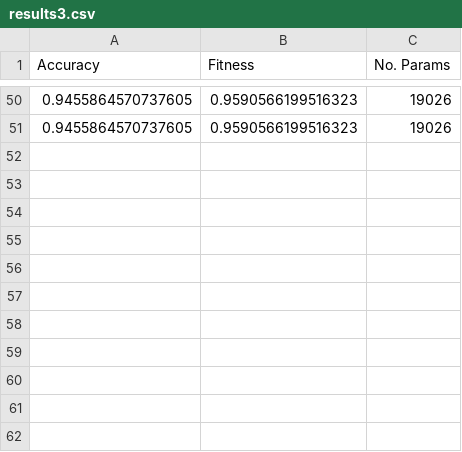
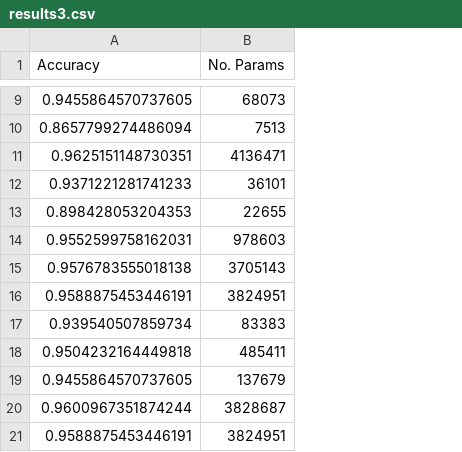
Before and after one commit to GustavoVargasHakim/DeepGA-trials, a CSV file: results3.csv, drawn as a sheet; only a part is shown, gaps mark what is left out; removed rows and columns are numbered as before the commit, all else as after; the diff covers the shown part only; the diff names each change by its address in the sheet, - before the commit and + after, or states it on an @@ line.

Commit message:
New results

```diff
--- a/results3.csv
+++ b/results3.csv
-column B (Fitness), rows 50-51: 0.9590566199516323 | 0.9590566199516323
-B9 (No. Params): 19026
+B9 (No. Params): 68073
+row 10: 0.8657799274486094 | 7513
+row 11: 0.9625151148730351 | 4136471
+row 12: 0.9371221281741233 | 36101
+row 13: 0.898428053204353 | 22655
+row 14: 0.9552599758162031 | 978603
+row 15: 0.9576783555018138 | 3705143
+row 16: 0.9588875453446191 | 3824951
+row 17: 0.939540507859734 | 83383
+row 18: 0.9504232164449818 | 485411
-B19 (No. Params): 19026
+B19 (No. Params): 137679
+row 20: 0.9600967351874244 | 3828687
+row 21: 0.9588875453446191 | 3824951
```
Also changed, not shown: 6 added rows, 47 removed rows and 1 edited cell elsewhere in this file, final_population2.csv, final_population3.csv, 3 other files.
